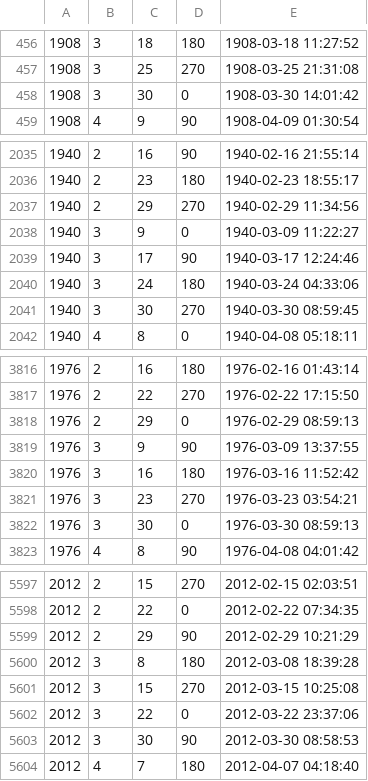
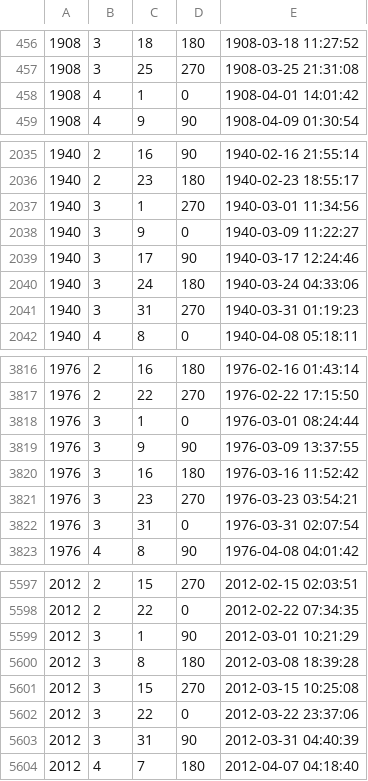
Before and after one commit to komasaru/CalendarF95, a CSV file: csv/moon.csv, drawn as a sheet; only a part is shown, gaps mark what is left out; the diff covers the shown part only.

```diff
--- a/csv/moon.csv
+++ b/csv/moon.csv
@@ -457,3 +457,3 @@
 1908, 3,25,270,1908-03-25 21:31:08
-1908, 3,30,  0,1908-03-30 14:01:42
+1908, 4, 1,  0,1908-04-01 14:01:42
 1908, 4, 9, 90,1908-04-09 01:30:54
@@ -2036,3 +2036,3 @@
 1940, 2,23,180,1940-02-23 18:55:17
-1940, 2,29,270,1940-02-29 11:34:56
+1940, 3, 1,270,1940-03-01 11:34:56
 1940, 3, 9,  0,1940-03-09 11:22:27
@@ -2040,3 +2040,3 @@
 1940, 3,24,180,1940-03-24 04:33:06
-1940, 3,30,270,1940-03-30 08:59:45
+1940, 3,31,270,1940-03-31 01:19:23
 1940, 4, 8,  0,1940-04-08 05:18:11
@@ -3817,3 +3817,3 @@
 1976, 2,22,270,1976-02-22 17:15:50
-1976, 2,29,  0,1976-02-29 08:59:13
+1976, 3, 1,  0,1976-03-01 08:24:44
 1976, 3, 9, 90,1976-03-09 13:37:55
@@ -3821,3 +3821,3 @@
 1976, 3,23,270,1976-03-23 03:54:21
-1976, 3,30,  0,1976-03-30 08:59:13
+1976, 3,31,  0,1976-03-31 02:07:54
 1976, 4, 8, 90,1976-04-08 04:01:42
@@ -5598,3 +5598,3 @@
 2012, 2,22,  0,2012-02-22 07:34:35
-2012, 2,29, 90,2012-02-29 10:21:29
+2012, 3, 1, 90,2012-03-01 10:21:29
 2012, 3, 8,180,2012-03-08 18:39:28
@@ -5602,3 +5602,3 @@
 2012, 3,22,  0,2012-03-22 23:37:06
-2012, 3,30, 90,2012-03-30 08:58:53
+2012, 3,31, 90,2012-03-31 04:40:39
 2012, 4, 7,180,2012-04-07 04:18:40
```
Also changed, not shown: 54 edited cells elsewhere in this file, csv/sekki_24.csv, 13 other files.
